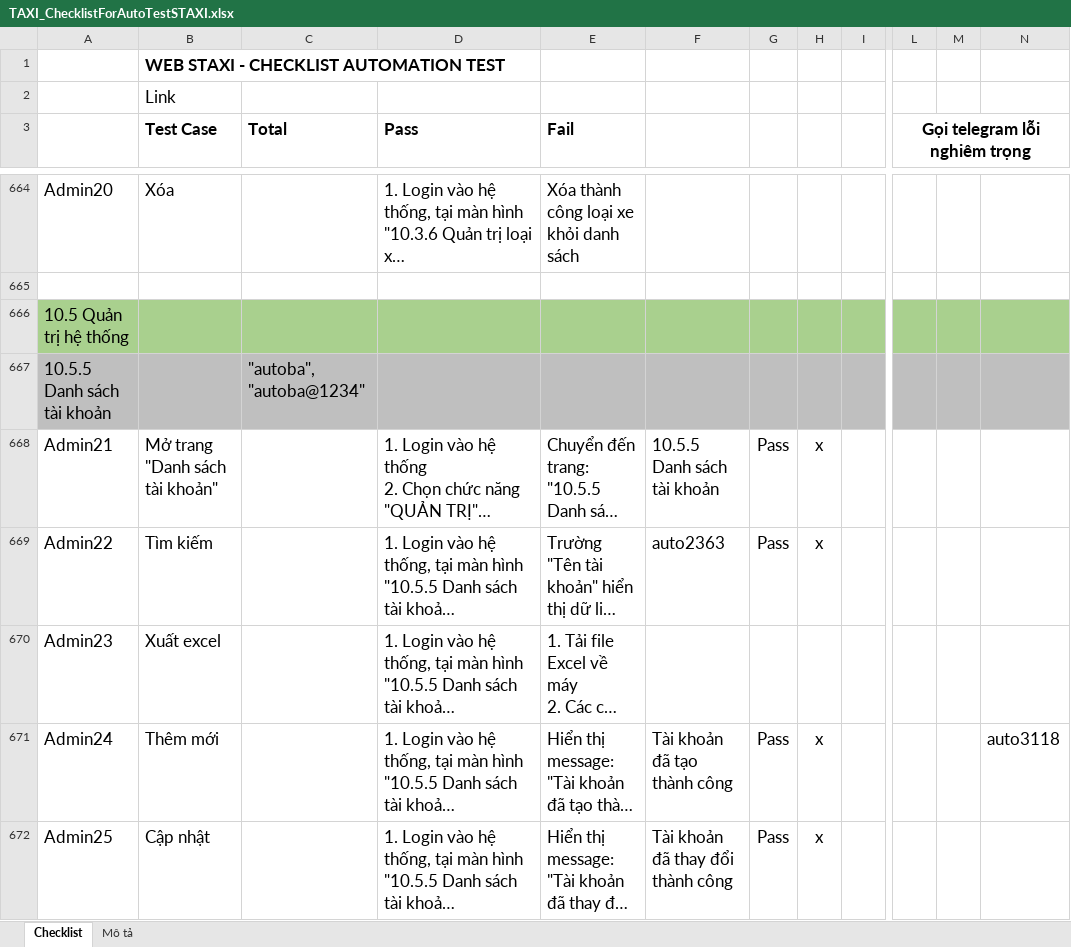
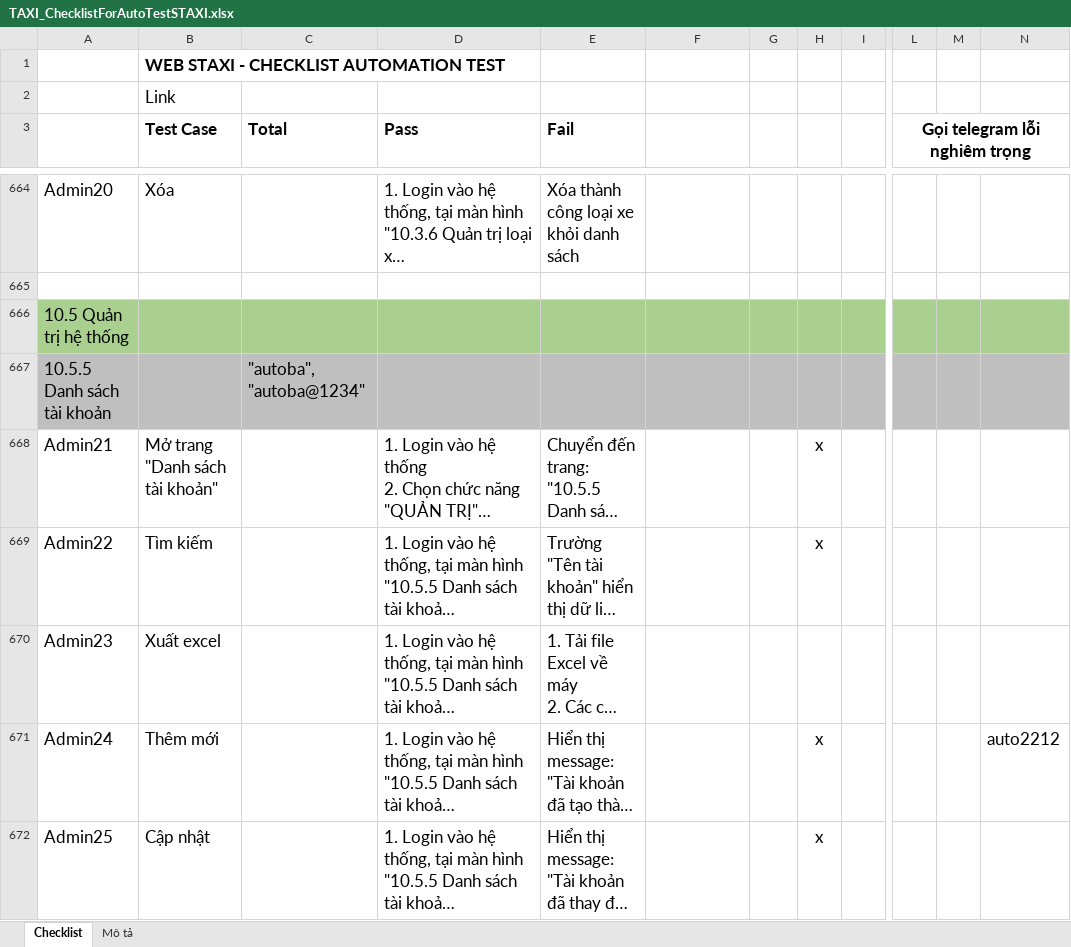
Before and after one commit to truongvck3313/staxi, an Excel workbook: TAXI_ChecklistForAutoTestSTAXI.xlsx, sheet Checklist, drawn as a sheet; only a part is shown, gaps mark what is left out; long unchanged cells end in …; values as stored, in another font and other column widths than the file's, no borders; charts and pictures and conditional formats not drawn; the diff covers the shown part only; the diff names each change by its address in the sheet, - before the commit and + after, or states it on an @@ line.

```diff
--- a/TAXI_ChecklistForAutoTestSTAXI.xlsx (sheet Checklist)
+++ b/TAXI_ChecklistForAutoTestSTAXI.xlsx (sheet Checklist)
-F668: 10.5.5 Danh sách tài khoản
+F668: (empty)
-G668:G669: Pass
+G668:G669: (empty)
-F669: auto2363
+F669: (empty)
-F671: Tài khoản đã tạo thành công
+F671: (empty)
-G671:G672: Pass
+G671:G672: (empty)
-N671: auto3118
+N671: auto2212
-F672: Tài khoản đã thay đổi thành công
+F672: (empty)
```
Also changed, not shown: 1 added row, 1 removed row and 367 edited cells elsewhere in this sheet, charts or pictures, 1 other file.
